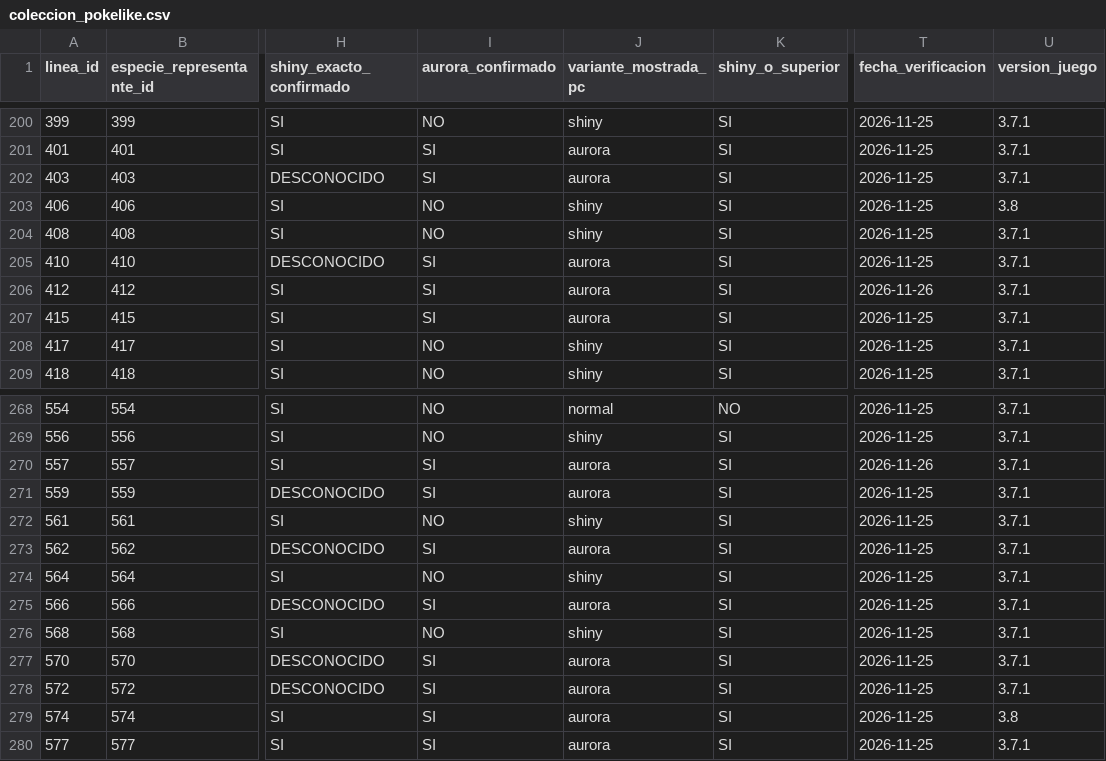
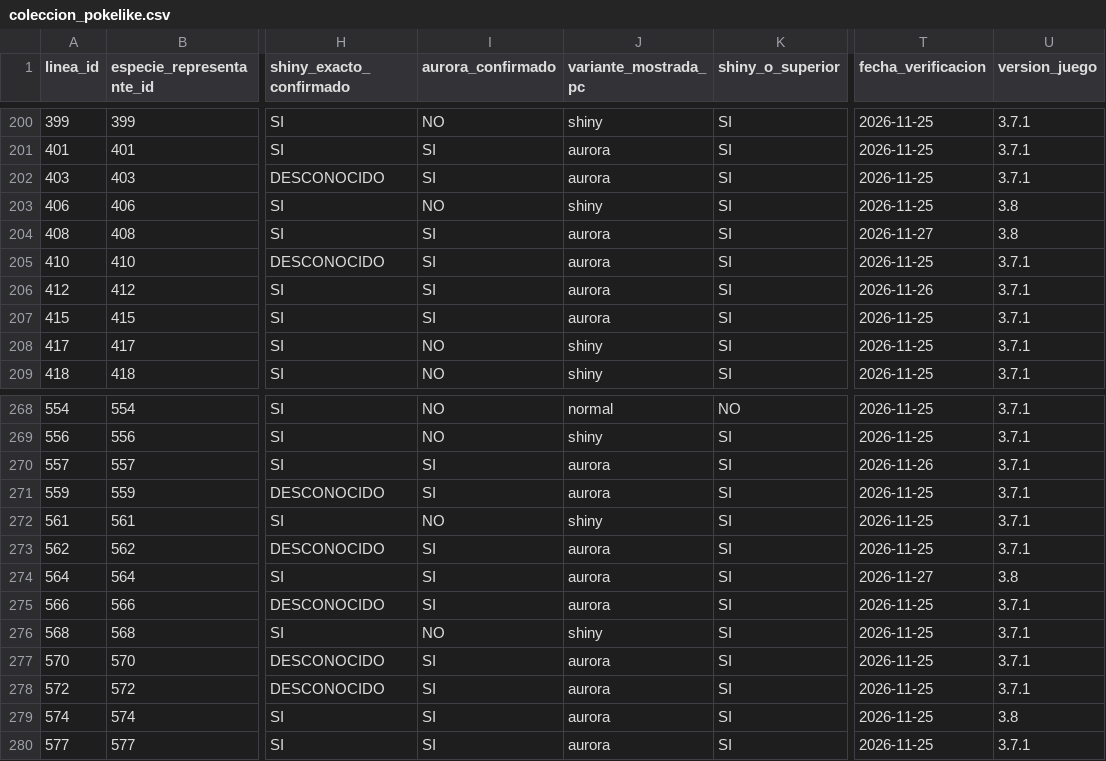
Before and after one commit to Cesarj9/Outfit, a CSV file: pokelike/coleccion_pokelike.csv, drawn as a sheet; only a part is shown, gaps mark what is left out; the diff names each change by its address in the sheet, - before the commit and + after, or states it on an @@ line.

```diff
--- a/pokelike/coleccion_pokelike.csv
+++ b/pokelike/coleccion_pokelike.csv
-I204 (aurora_confirmado): NO
+I204 (aurora_confirmado): SI
-J204 (variante_mostrada_pc): shiny
+J204 (variante_mostrada_pc): aurora
-T204 (fecha_verificacion): 2026-11-25
+T204 (fecha_verificacion): 2026-11-27
-U204 (version_juego): 3.7.1
+U204 (version_juego): 3.8
-I274 (aurora_confirmado): NO
+I274 (aurora_confirmado): SI
-J274 (variante_mostrada_pc): shiny
+J274 (variante_mostrada_pc): aurora
-T274 (fecha_verificacion): 2026-11-25
+T274 (fecha_verificacion): 2026-11-27
-U274 (version_juego): 3.7.1
+U274 (version_juego): 3.8
```
Also changed, not shown: pokelike/historial_partidas.csv, 3 other files.
